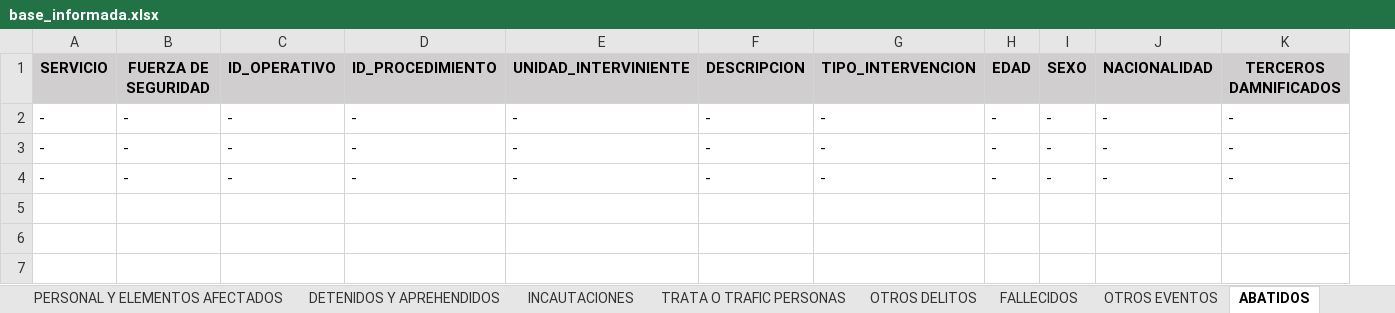
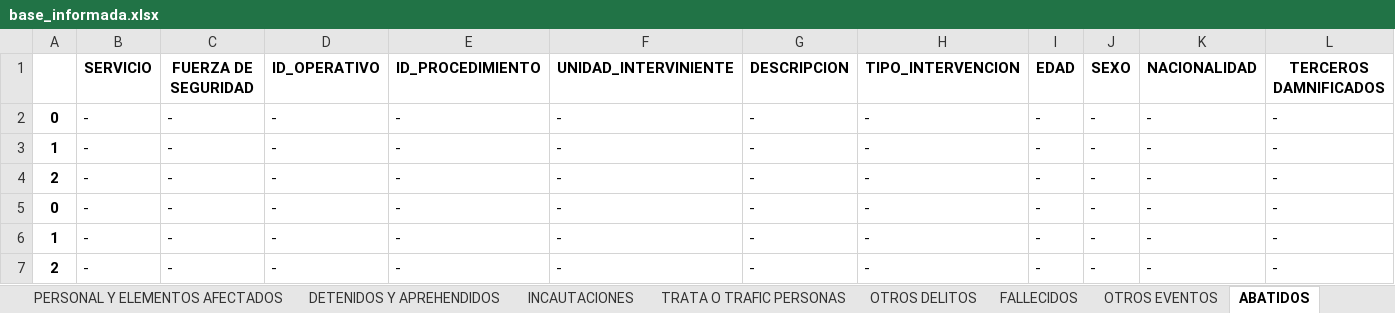
Before and after one commit to jonatha1992/DNEC, an Excel workbook: db/base_informada.xlsx, sheet ABATIDOS, drawn as a sheet; only a part is shown; values as stored, in another font and other column widths than the file's, no borders; addresses are those after the commit; rows hold the shown columns only; the diff covers the shown part only; the diff names each change by its address in the sheet, - before the commit and + after, or states it on an @@ line.

```diff
--- a/db/base_informada.xlsx (sheet ABATIDOS)
+++ b/db/base_informada.xlsx (sheet ABATIDOS)
+column A, rows 2-4: 0 | 1 | 2
-B1:L1 fill: #D0CECE
+B1:L1 fill: none
+row 5: 0 | - | - | - | - | - | - | - | - | - | - | -
+row 6: 1 | - | - | - | - | - | - | - | - | - | - | -
+row 7: 2 | - | - | - | - | - | - | - | - | - | - | -
```
Also changed, not shown: cell formats elsewhere in this sheet, sheet GEOG. PROCEDIMIENTO, sheet DETENIDOS Y APREHENDIDOS, sheet PERSONAL Y ELEMENTOS AFECTADOS, sheet INCAUTACIONES, sheet VEHI. Y PERSO. CONTROLADAS, sheet CODIGO OPERATIVO, 4 more sheets, 3 other files.
